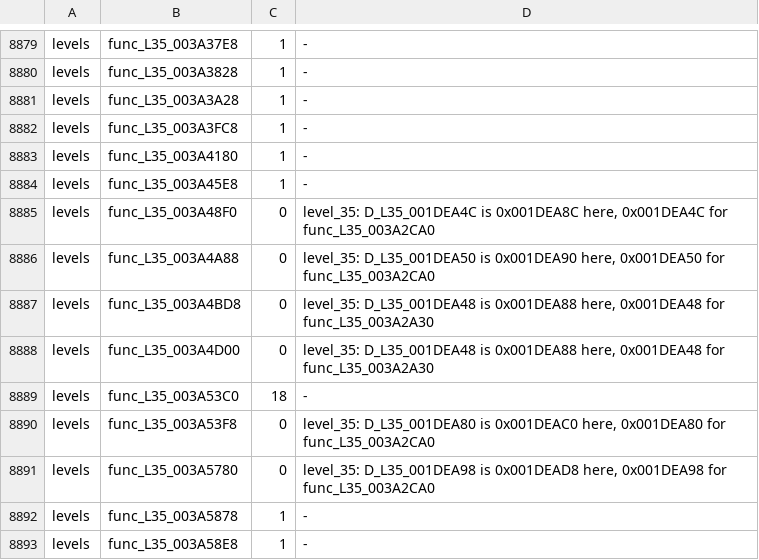
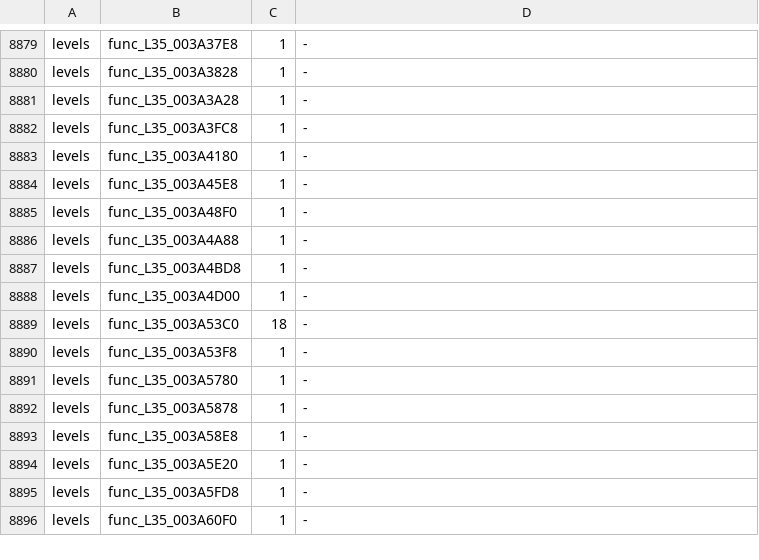
Before and after one commit to OpenRAC/rac3-decomp, a TSV file: config/us/built.tsv, drawn as a sheet; only a part is shown, gaps mark what is left out; the shorter side is filled out with more unchanged rows.

Commit message:
fix(levels): resolve six level 35 aliases on NTSC-U (#93)

```diff
--- a/config/us/built.tsv
+++ b/config/us/built.tsv
@@ -8884,9 +8884,9 @@ levels	func_L35_003A4180	1	-
 levels	func_L35_003A45E8	1	-
-levels	func_L35_003A48F0	0	level_35: D_L35_001DEA4C is 0x001DEA8C here, 0x001DEA4C for func_L35_003A2CA0
-levels	func_L35_003A4A88	0	level_35: D_L35_001DEA50 is 0x001DEA90 here, 0x001DEA50 for func_L35_003A2CA0
-levels	func_L35_003A4BD8	0	level_35: D_L35_001DEA48 is 0x001DEA88 here, 0x001DEA48 for func_L35_003A2A30
-levels	func_L35_003A4D00	0	level_35: D_L35_001DEA48 is 0x001DEA88 here, 0x001DEA48 for func_L35_003A2A30
+levels	func_L35_003A48F0	1	-
+levels	func_L35_003A4A88	1	-
+levels	func_L35_003A4BD8	1	-
+levels	func_L35_003A4D00	1	-
 levels	func_L35_003A53C0	18	-
-levels	func_L35_003A53F8	0	level_35: D_L35_001DEA80 is 0x001DEAC0 here, 0x001DEA80 for func_L35_003A2CA0
-levels	func_L35_003A5780	0	level_35: D_L35_001DEA98 is 0x001DEAD8 here, 0x001DEA98 for func_L35_003A2CA0
+levels	func_L35_003A53F8	1	-
+levels	func_L35_003A5780	1	-
 levels	func_L35_003A5878	1	-
```
Also changed, not shown: 4 other files.
